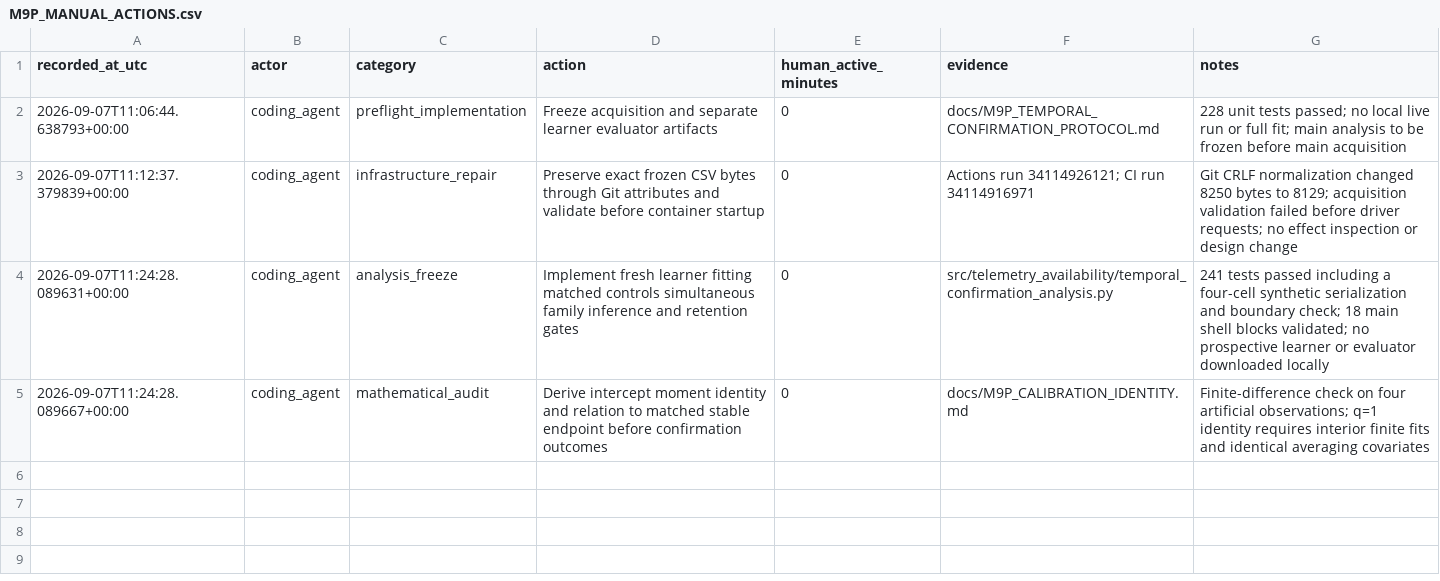
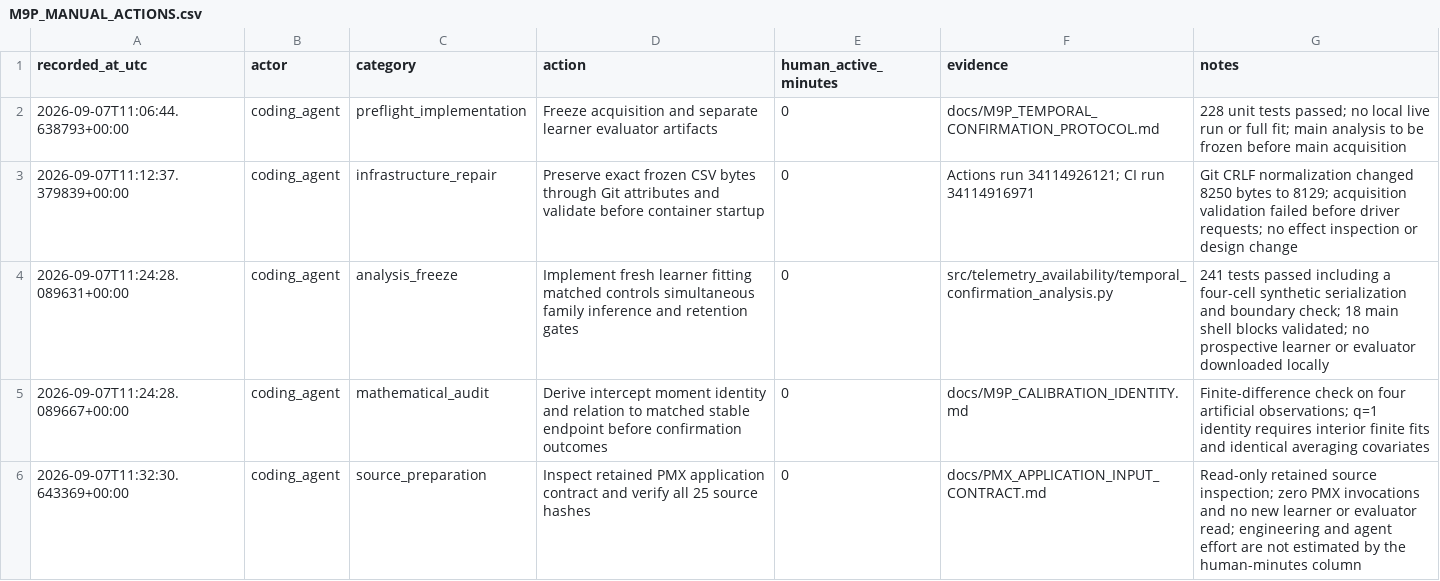
Before and after one commit to a-a-k/telemetry-availability-identification, a CSV file: docs/M9P_MANUAL_ACTIONS.csv, drawn as a sheet; the diff names each change by its address in the sheet, - before the commit and + after, or states it on an @@ line.

Commit message:
Expose M9P adequacy summaries and record recovered PMX input constraints

```diff
--- a/docs/M9P_MANUAL_ACTIONS.csv
+++ b/docs/M9P_MANUAL_ACTIONS.csv
+row 6: 2026-09-07T11:32:30.643369+00:00 | coding_agent | source_preparation | Inspect retained PMX application contract and verify all 25 source hashes | 0 | docs/PMX_APPLICATION_INPUT_CONTRACT.md | Read-only retained source inspection; zero PMX invocations and no new learner or evaluator read; engineering and agent effort are not estimated by the human-minutes column
```
Also changed, not shown: 2 other files.
